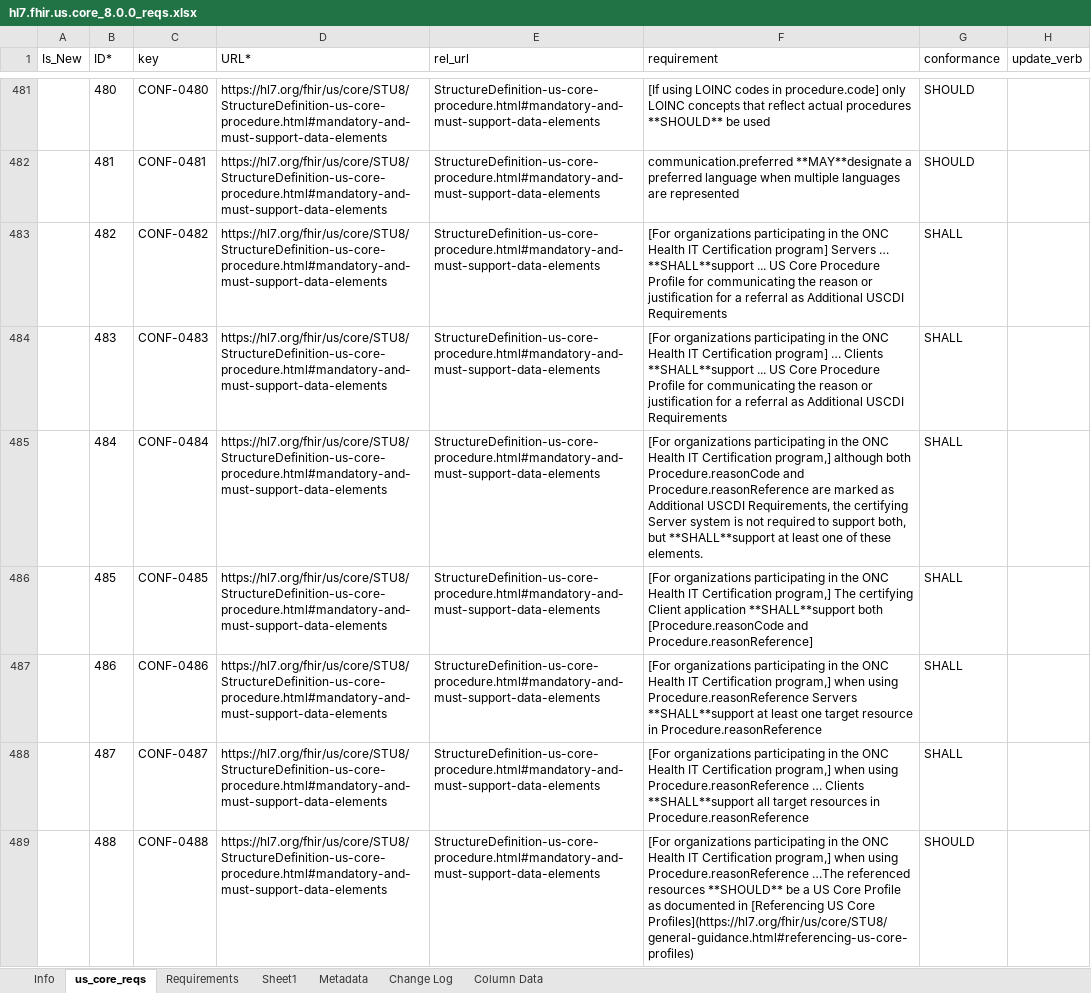
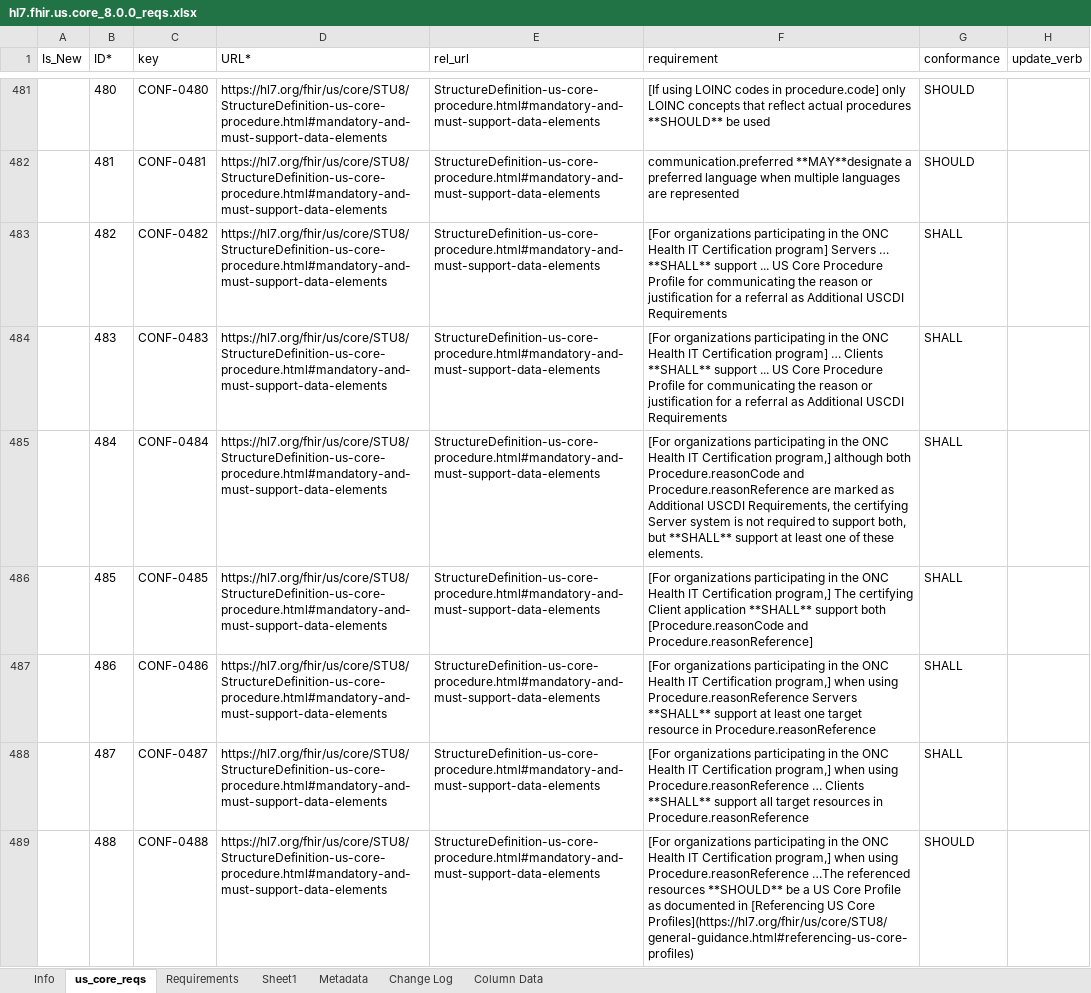
Before and after one commit to HL7/US-Core, an Excel workbook: input/images-source/hl7.fhir.us.core_8.0.0_reqs.xlsx, sheet us_core_reqs, drawn as a sheet; only a part is shown, gaps mark what is left out; values as stored, in another font and other column widths than the file's, no borders; table styles not drawn; the diff covers the shown part only; the diff names each change by its address in the sheet, - before the commit and + after, or states it on an @@ line.

Commit message:
New Requirements Table page and Resources. [FHIR-55464] **Pre-Applied:**  Update the ImplementationGuide.description [FHIR-55961] Clarification Around Slicing with Valuesets [FHIR-53597] Convert example snippet from XML to JSON [FHIR-53612] Correct typos in Note to Balloters [FHIR-54212] Update "How To Read This Guide" section to reflect the changes [FHIR-54213] Correct typos on Must Support page [FHIR-54214] Add Header to USCDI Mapping Table[FHIR-54216]

```diff
--- a/input/images-source/hl7.fhir.us.core_8.0.0_reqs.xlsx (sheet us_core_reqs)
+++ b/input/images-source/hl7.fhir.us.core_8.0.0_reqs.xlsx (sheet us_core_reqs)
-F483 (requirement): …Servers … **SHALL**support ... US…
+F483 (requirement): …Servers … **SHALL** support ... US…
-F484 (requirement): …… Clients **SHALL**support ... US…
+F484 (requirement): …… Clients **SHALL** support ... US…
-F485 (requirement): …both, but **SHALL**support at least…
+F485 (requirement): …both, but **SHALL** support at least…
-F486 (requirement): …Client application **SHALL**support both [Procedure.reasonCode…
+F486 (requirement): …Client application **SHALL** support both [Procedure.reasonCode…
-F487 (requirement): …Procedure.reasonReference Servers **SHALL**support at least…
+F487 (requirement): …Procedure.reasonReference Servers **SHALL** support at least…
-F488 (requirement): …… Clients **SHALL**support all target…
+F488 (requirement): …… Clients **SHALL** support all target…
```
Also changed, not shown: 180 edited cells elsewhere in this sheet, 50 other files.
